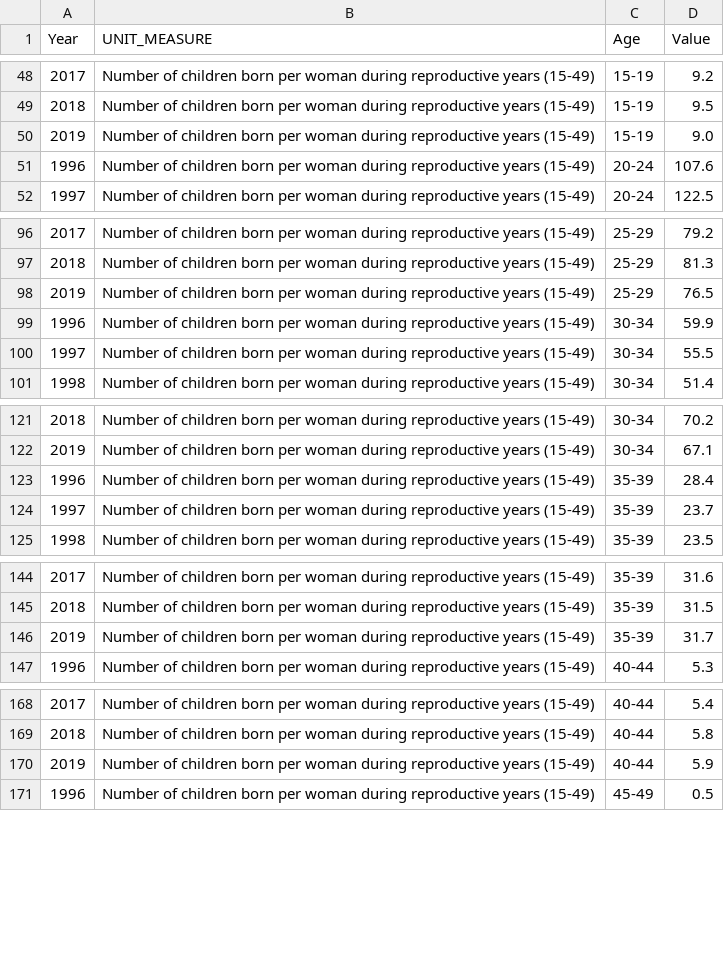
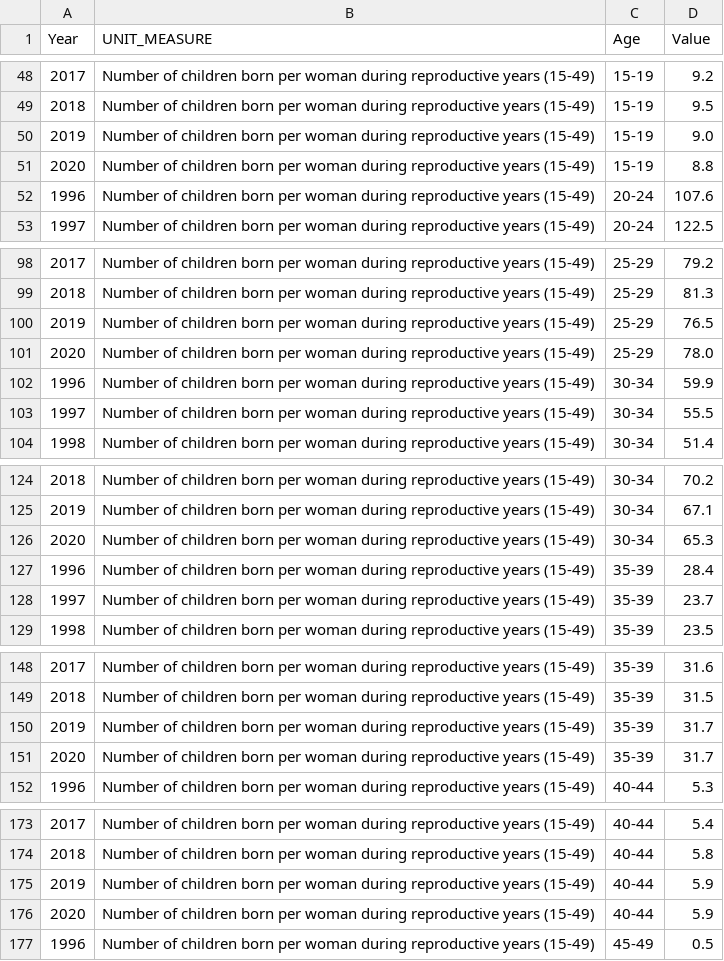
Before and after one commit to UNFPACOBIH/populationData-data, a CSV file: en/data-packages/1-2-3/data.csv, drawn as a sheet; only a part is shown, gaps mark what is left out; addresses are those after the commit; the diff covers the shown part only; the diff names each change by its address in the sheet, - before the commit and + after, or states it on an @@ line.

```diff
--- a/en/data-packages/1-2-3/data.csv
+++ b/en/data-packages/1-2-3/data.csv
+row 51: 2020 | Number of children born per woman during reproductive years (15-49) | 15-19 | 8.8
+row 101: 2020 | Number of children born per woman during reproductive years (15-49) | 25-29 | 78.0
+row 126: 2020 | Number of children born per woman during reproductive years (15-49) | 30-34 | 65.3
+row 150: 2019 | Number of children born per woman during reproductive years (15-49) | 35-39 | 31.7
@@ column A (Year) renumbered in row 151 @@
+row 176: 2020 | Number of children born per woman during reproductive years (15-49) | 40-44 | 5.9
```
Also changed, not shown: 3 added rows elsewhere in this file, bs/data-packages/1-2-3/data.csv, bs/data/1-2-3.csv, 57 other files.
